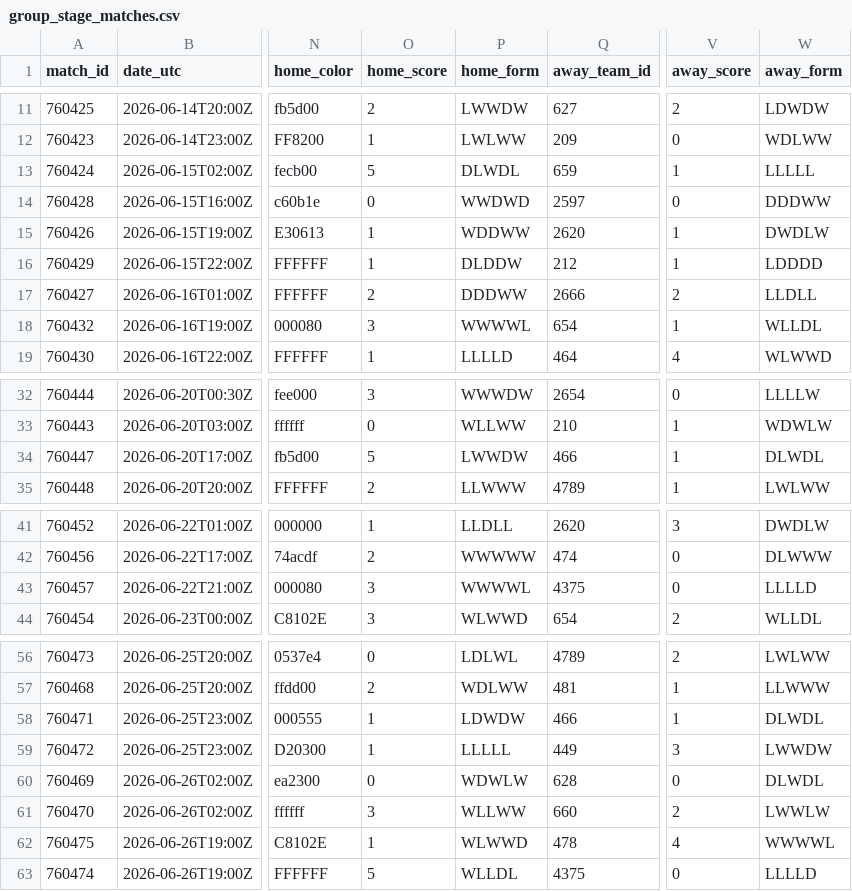
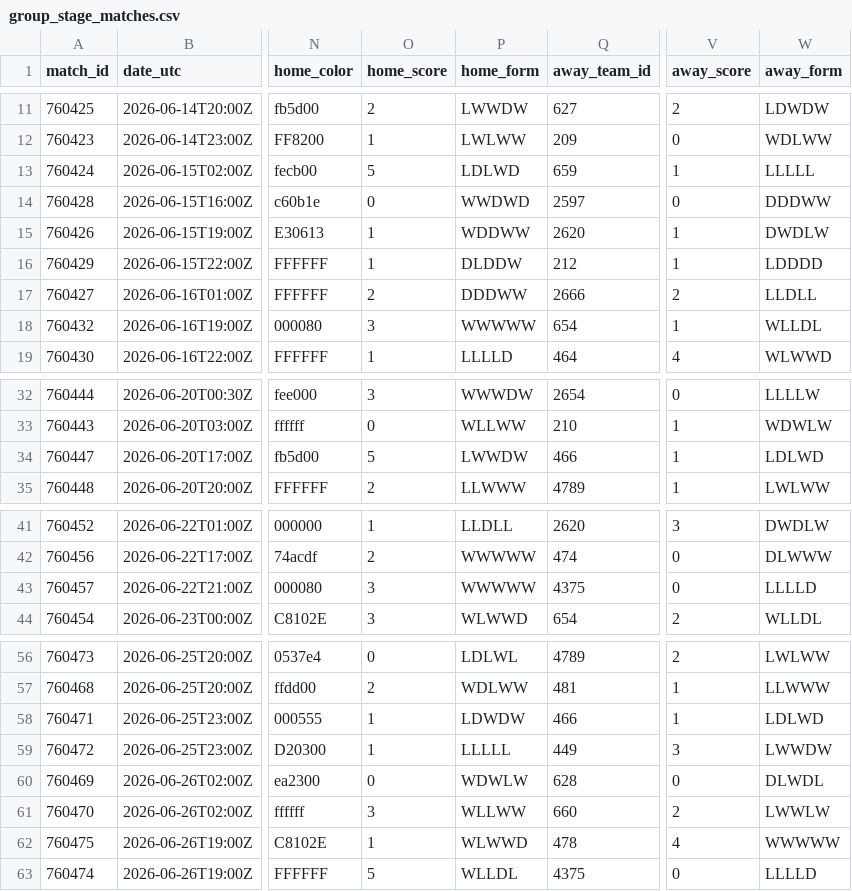
Before and after one commit to akarpie96/2026-worldcup-forecast, a CSV file: data/processed/group_stage_matches.csv, drawn as a sheet; only a part is shown, gaps mark what is left out; the diff names each change by its address in the sheet, - before the commit and + after, or states it on an @@ line.

```diff
--- a/data/processed/group_stage_matches.csv
+++ b/data/processed/group_stage_matches.csv
-P13 (home_form): DLWDL
+P13 (home_form): LDLWD
-P18 (home_form): WWWWL
+P18 (home_form): WWWWW
-W34 (away_form): DLWDL
+W34 (away_form): LDLWD
-P43 (home_form): WWWWL
+P43 (home_form): WWWWW
-W58 (away_form): DLWDL
+W58 (away_form): LDLWD
-W62 (away_form): WWWWL
+W62 (away_form): WWWWW
```
Also changed, not shown: data/processed/forecast_history.csv, data/processed/match_impacts.csv, 2 other files.
